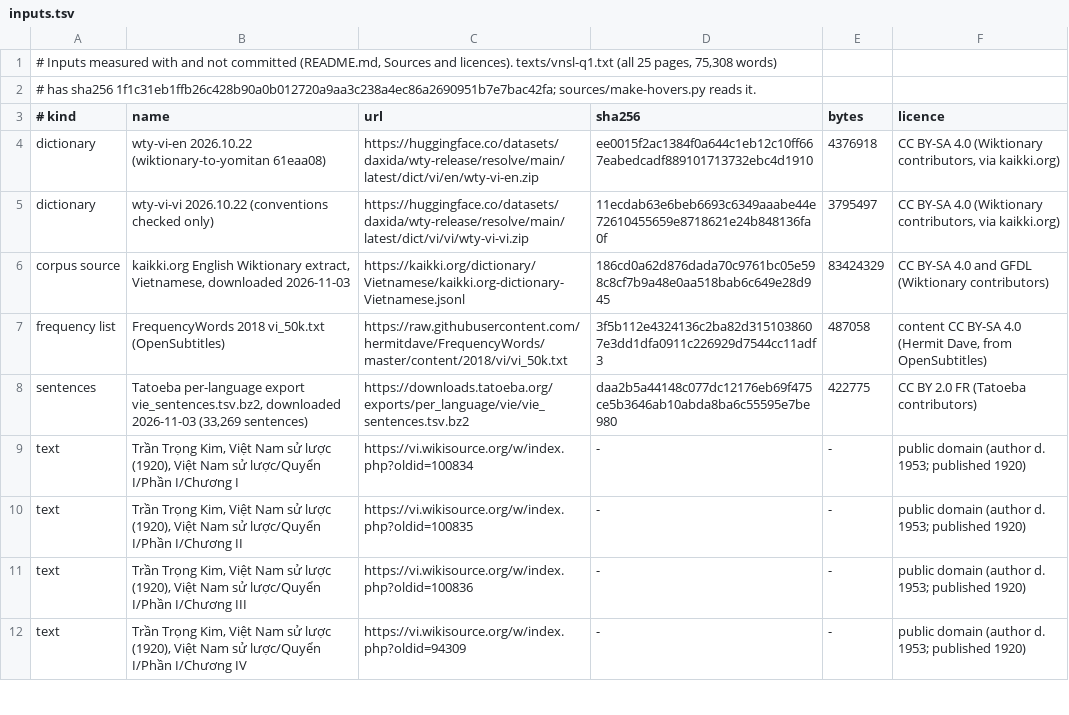
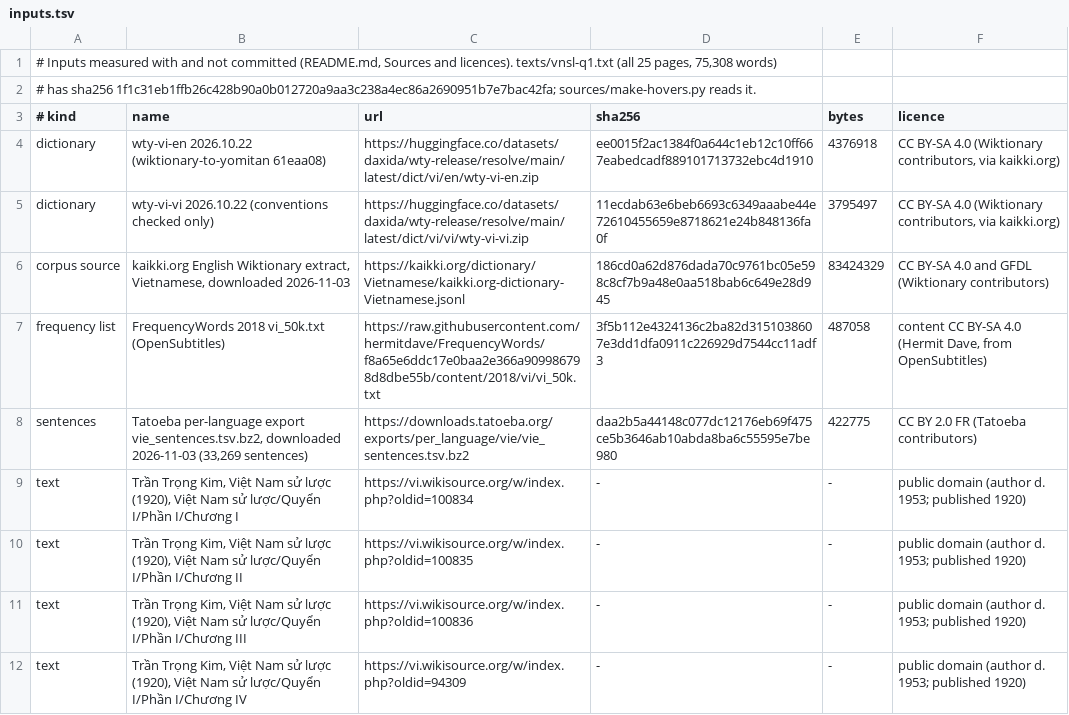
Before and after one commit to bee-san/hoshidicts, a TSV file: languages/vi/sources/inputs.tsv, drawn as a sheet; only a part is shown.

```diff
--- a/languages/vi/sources/inputs.tsv
+++ b/languages/vi/sources/inputs.tsv
@@ -6,3 +6,3 @@ dictionary	wty-vi-vi 2026.10.22 (conventions checked only)	https://huggingface.c
 corpus source	kaikki.org English Wiktionary extract, Vietnamese, downloaded 2026-11-03	https://kaikki.org/dictionary/Vietnamese/kaikki.org-dictionary-Vietnamese.jsonl	186cd0a62d876dada70c9761bc05e598c8cf7b9a48e0aa518bab6c649e28d945	83424329	CC BY-SA 4.0 and GFDL (Wiktionary contributors)
-frequency list	FrequencyWords 2018 vi_50k.txt (OpenSubtitles)	https://raw.githubusercontent.com/hermitdave/FrequencyWords/master/content/2018/vi/vi_50k.txt	3f5b112e4324136c2ba82d3151038607e3dd1dfa0911c226929d7544cc11adf3	487058	content CC BY-SA 4.0 (Hermit Dave, from OpenSubtitles)
+frequency list	FrequencyWords 2018 vi_50k.txt (OpenSubtitles)	https://raw.githubusercontent.com/hermitdave/FrequencyWords/f8a65e6ddc17e0baa2e366a909986798d8dbe55b/content/2018/vi/vi_50k.txt	3f5b112e4324136c2ba82d3151038607e3dd1dfa0911c226929d7544cc11adf3	487058	content CC BY-SA 4.0 (Hermit Dave, from OpenSubtitles)
 sentences	Tatoeba per-language export vie_sentences.tsv.bz2, downloaded 2026-11-03 (33,269 sentences)	https://downloads.tatoeba.org/exports/per_language/vie/vie_sentences.tsv.bz2	daa2b5a44148c077dc12176eb69f475ce5b3646ab10abda8ba6c55595e7be980	422775	CC BY 2.0 FR (Tatoeba contributors)
```
Also changed, not shown: 19 other files.
